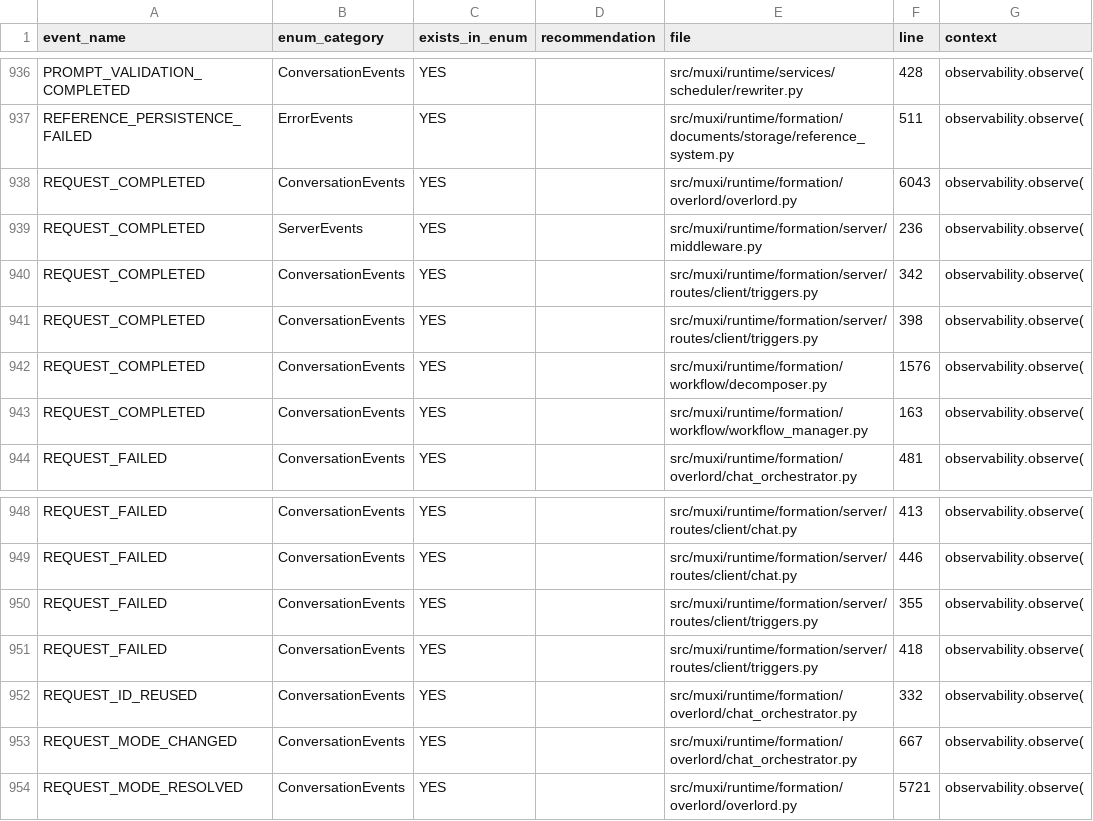
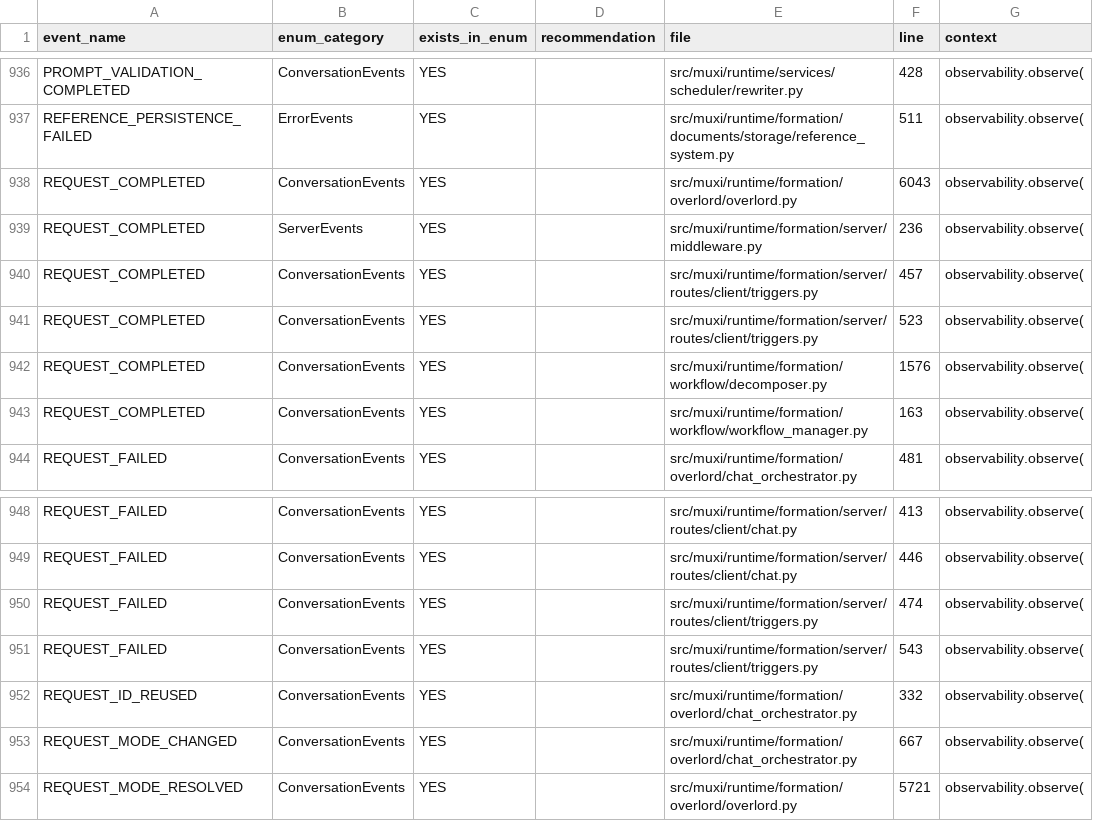
Before and after one commit to muxi-ai/runtime, a CSV file: event_validation_report.csv, drawn as a sheet; only a part is shown, gaps mark what is left out; the diff covers the shown part only.

```diff
--- a/event_validation_report.csv
+++ b/event_validation_report.csv
@@ -939,4 +939,4 @@ REQUEST_COMPLETED,ConversationEvents,YES,,src/muxi/runtime/formation/overlord/ov
 REQUEST_COMPLETED,ServerEvents,YES,,src/muxi/runtime/formation/server/middleware.py,236,observability.observe(
-REQUEST_COMPLETED,ConversationEvents,YES,,src/muxi/runtime/formation/server/routes/client/triggers.py,342,observability.observe(
-REQUEST_COMPLETED,ConversationEvents,YES,,src/muxi/runtime/formation/server/routes/client/triggers.py,398,observability.observe(
+REQUEST_COMPLETED,ConversationEvents,YES,,src/muxi/runtime/formation/server/routes/client/triggers.py,457,observability.observe(
+REQUEST_COMPLETED,ConversationEvents,YES,,src/muxi/runtime/formation/server/routes/client/triggers.py,523,observability.observe(
 REQUEST_COMPLETED,ConversationEvents,YES,,src/muxi/runtime/formation/workflow/decomposer.py,1576,observability.observe(
@@ -949,4 +949,4 @@ REQUEST_FAILED,ConversationEvents,YES,,src/muxi/runtime/formation/server/routes/
 REQUEST_FAILED,ConversationEvents,YES,,src/muxi/runtime/formation/server/routes/client/chat.py,446,observability.observe(
-REQUEST_FAILED,ConversationEvents,YES,,src/muxi/runtime/formation/server/routes/client/triggers.py,355,observability.observe(
-REQUEST_FAILED,ConversationEvents,YES,,src/muxi/runtime/formation/server/routes/client/triggers.py,418,observability.observe(
+REQUEST_FAILED,ConversationEvents,YES,,src/muxi/runtime/formation/server/routes/client/triggers.py,474,observability.observe(
+REQUEST_FAILED,ConversationEvents,YES,,src/muxi/runtime/formation/server/routes/client/triggers.py,543,observability.observe(
 REQUEST_ID_REUSED,ConversationEvents,YES,,src/muxi/runtime/formation/overlord/chat_orchestrator.py,332,observability.observe(
```
Also changed, not shown: 5 added rows and 15 edited cells elsewhere in this file, 8 other files.
